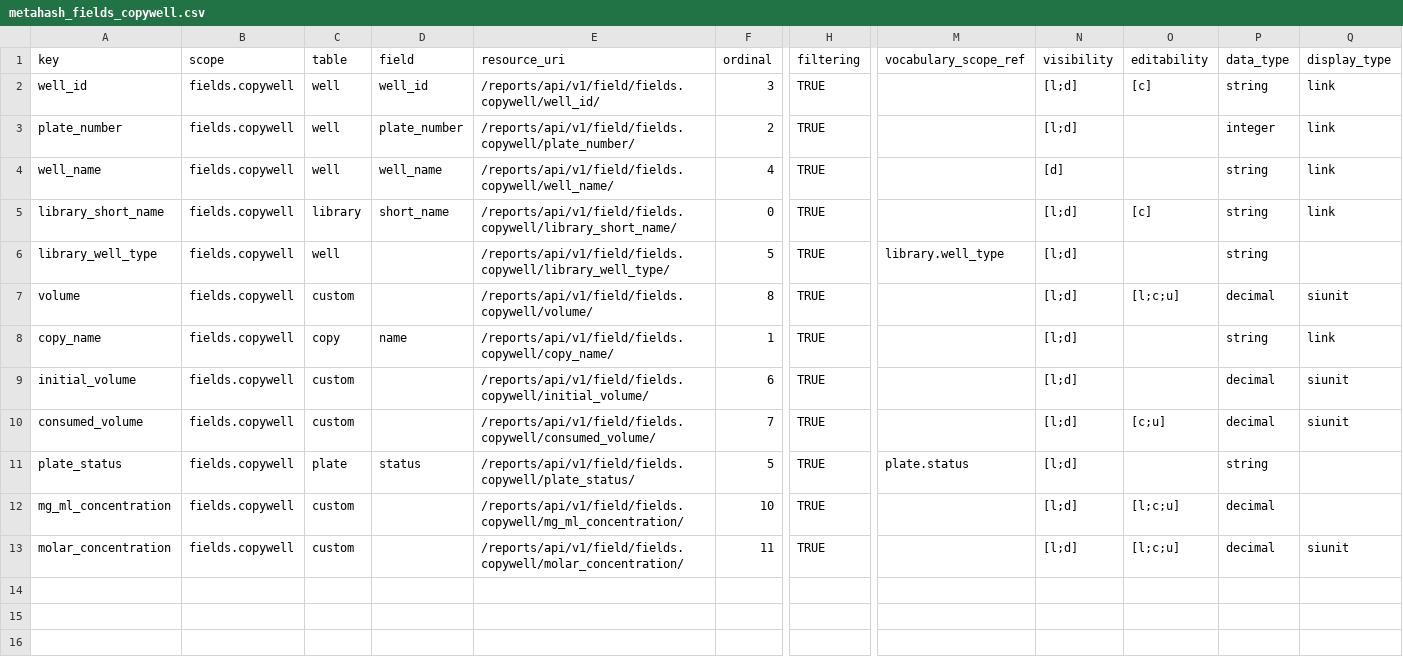
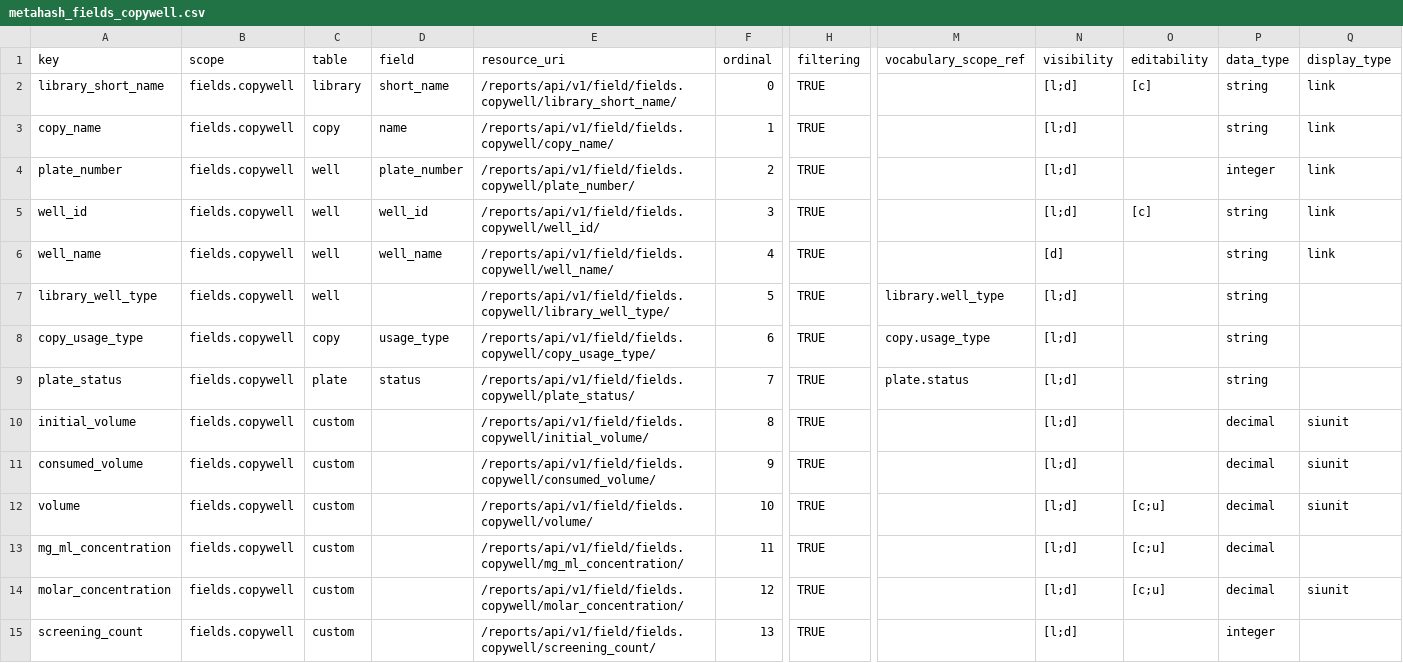
Before and after one commit to seanderickson/lims, a CSV file: db/static/api_init/metahash_fields_copywell.csv, drawn as a sheet; only a part is shown, gaps mark what is left out; removed rows and columns are numbered as before the commit, all else as after; rows hold the shown columns only; the diff names each change by its address in the sheet, - before the commit and + after, or states it on an @@ line.

Commit message:
api checkpoint: copy well patch updates, data interchange updatable fields

```diff
--- a/db/static/api_init/metahash_fields_copywell.csv
+++ b/db/static/api_init/metahash_fields_copywell.csv
@@ row 5 moved to row 2: library_short_name @@
@@ row 8 moved to row 3: copy_name @@
+row 4: plate_number | fields.copywell | well | plate_number | /reports/api/v1/field/fields.copywell/plate_number/ | 2 | TRUE |  | [l;d] |  | integer | link
-row 3: plate_number | fields.copywell | well | plate_number | /reports/api/v1/field/fields.copywell/plate_number/ | 2 | TRUE |  | [l;d] |  | integer | link
-row 7: volume | fields.copywell | custom |  | /reports/api/v1/field/fields.copywell/volume/ | 8 | TRUE |  | [l;d] | [l;c;u] | decimal | siunit
+row 8: copy_usage_type | fields.copywell | copy | usage_type | /reports/api/v1/field/fields.copywell/copy_usage_type/ | 6 | TRUE | copy.usage_type | [l;d] |  | string
+row 9: plate_status | fields.copywell | plate | status | /reports/api/v1/field/fields.copywell/plate_status/ | 7 | TRUE | plate.status | [l;d] |  | string
-F10 (ordinal): 6
+F10 (ordinal): 8
-F11 (ordinal): 7
+F11 (ordinal): 9
-O11 (editability): [c;u]
+O11 (editability): (empty)
-row 11: plate_status | fields.copywell | plate | status | /reports/api/v1/field/fields.copywell/plate_status/ | 5 | TRUE | plate.status | [l;d] |  | string
+row 12: volume | fields.copywell | custom |  | /reports/api/v1/field/fields.copywell/volume/ | 10 | TRUE |  | [l;d] | [c;u] | decimal | siunit
-F13 (ordinal): 10
+F13 (ordinal): 11
-O13:O14 (editability): [l;c;u]
+O13:O14 (editability): [c;u]
-F14 (ordinal): 11
+F14 (ordinal): 12
+row 15: screening_count | fields.copywell | custom |  | /reports/api/v1/field/fields.copywell/screening_count/ | 13 | TRUE |  | [l;d] |  | integer
```
Also changed, not shown: db/static/api_init/metahash_resource_data.csv, 2 other files.
